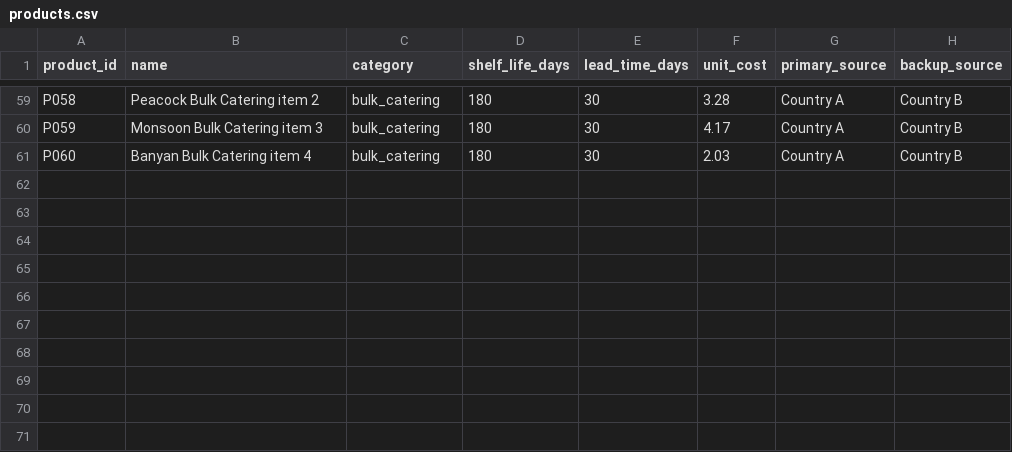
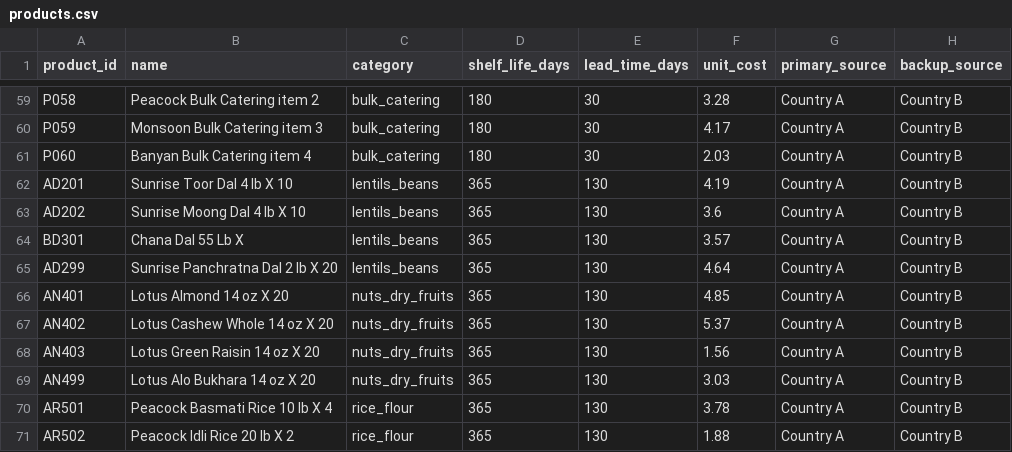
Before and after one commit to sethidhruv188/hackprinceton-2026, a CSV file: data_demo/products.csv, drawn as a sheet; only a part is shown, gaps mark what is left out.

Commit message:
Harvest-season ordering for dals, rice and nuts: commodity map, cited calendar, harvest plan
Owner's rule: order about one month before the harvest in the source country, from the new crop, and
make each order last until the next harvest's stock arrives.

- config/commodity_map.csv: item-code prefix picks the group (AD/BD dals, AR/IG rice, AN/BN nuts),
  whole-word name keywords pick the commodity; first match wins; processed goods are harvest = no;
  unmapped, ambiguous and mixed products go to outputs/commodity_unmapped.csv.
- config/harvest_calendar.csv: 57 commodity x producing-country rows, months only where a source states
  them (39 rows, each with a source URL, confidence and the quoted text), blank otherwise; every row
  unconfirmed. The owner confirms with the existing harvest:<commodity>_<country> question.
- inventory/harvest.py: a confirmed row becomes a rule like config/harvest.csv (order month = harvest
  start - 1, arrival = order-by + 130 days, cover = 12 / crops per year) and goes through the existing
  harvest-buy calculation, brand orders and containers; no ordering math changed. The owner's rice rule
  keeps priority. Unconfirmed, rejected or month-less rows, unmapped products and an empty calendar fall
  back to the regular rule. outputs/harvest_plan.csv: window, order-by, arrival, cases until the next
  harvest, status (upcoming / ORDER NOW / window closed), source and reason; flags a needed bridge order.
- stock_plan.harvest_members accepts an explicit product list; answers.harvest_calendar for calendar rows.
- Demo: run.py --generate --demo-harvest adds demo stock and sample answers confirming two cited rows
  (toor India, almond USA), so harvest orders appear in the demo brand orders. Real data untouched.

```diff
--- a/data_demo/products.csv
+++ b/data_demo/products.csv
@@ -61 +61,11 @@ P059,Monsoon Bulk Catering item 3,bulk_catering,180,30,4.17,Country A,Country B
 P060,Banyan Bulk Catering item 4,bulk_catering,180,30,2.03,Country A,Country B
+AD201,Sunrise Toor Dal 4 lb X 10,lentils_beans,365,130,4.19,Country A,Country B
+AD202,Sunrise Moong Dal 4 lb X 10,lentils_beans,365,130,3.6,Country A,Country B
+BD301,Chana Dal 55 Lb X,lentils_beans,365,130,3.57,Country A,Country B
+AD299,Sunrise Panchratna Dal 2 lb X 20,lentils_beans,365,130,4.64,Country A,Country B
+AN401,Lotus Almond 14 oz X 20,nuts_dry_fruits,365,130,4.85,Country A,Country B
+AN402,Lotus Cashew Whole 14 oz X 20,nuts_dry_fruits,365,130,5.37,Country A,Country B
+AN403,Lotus Green Raisin 14 oz X 20,nuts_dry_fruits,365,130,1.56,Country A,Country B
+AN499,Lotus Alo Bukhara 14 oz X 20,nuts_dry_fruits,365,130,3.03,Country A,Country B
+AR501,Peacock Basmati Rice 10 lb X 4,rice_flour,365,130,3.78,Country A,Country B
+AR502,Peacock Idli Rice 20 lb X 2,rice_flour,365,130,1.88,Country A,Country B
```
Also changed, not shown: 16 other files.
